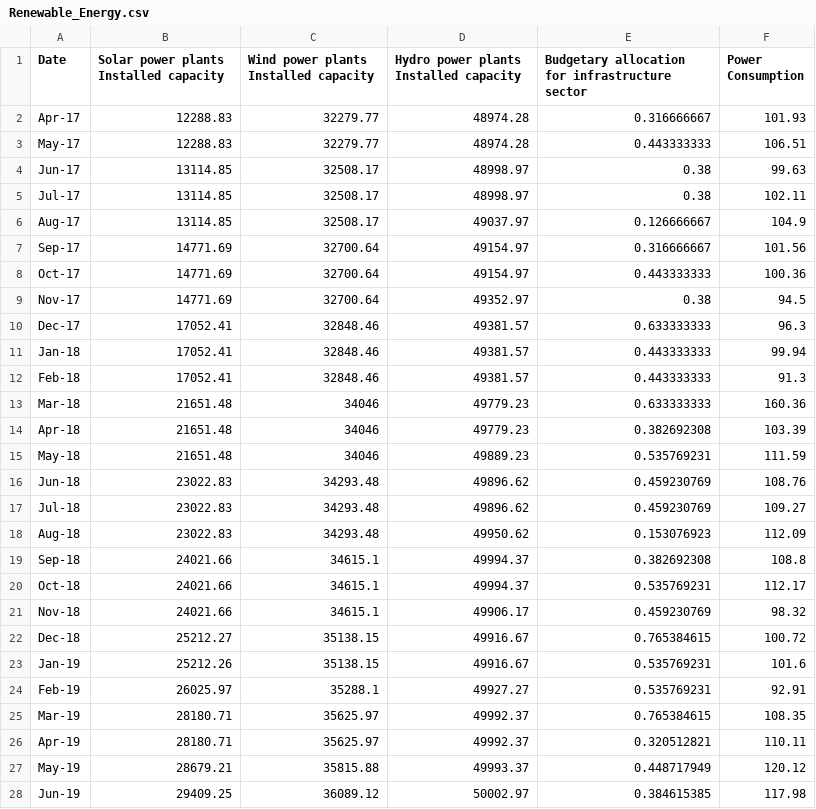
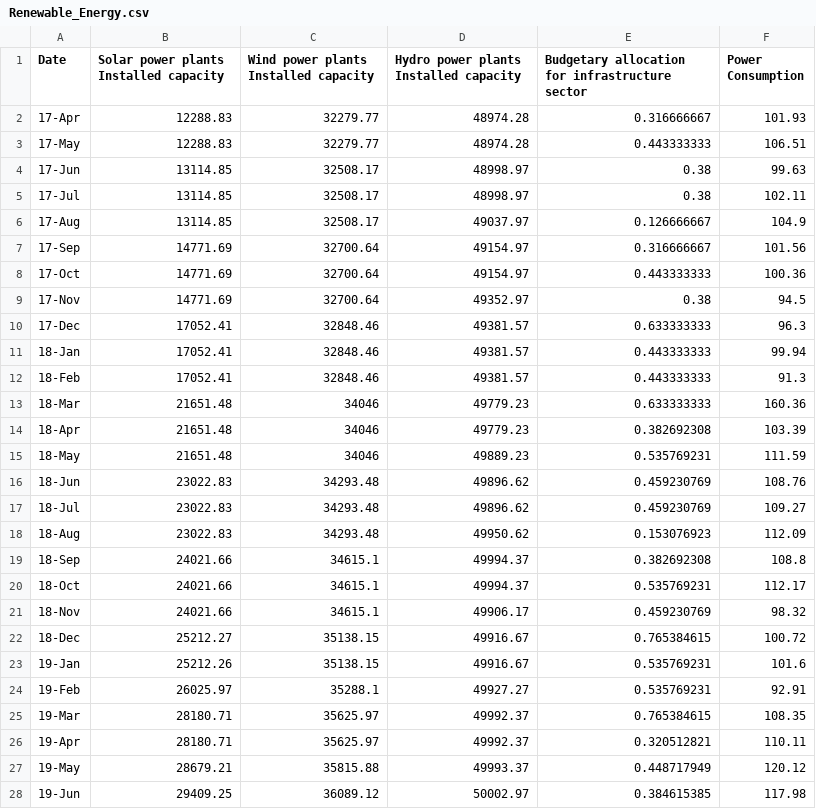
Before and after one commit to ukibc-iu/economic-indices, a CSV file: data/Renewable_Energy.csv, drawn as a sheet; only a part is shown; the diff covers the shown part only.

```diff
--- a/data/Renewable_Energy.csv
+++ b/data/Renewable_Energy.csv
@@ -1,28 +1,28 @@
 Date,Solar power plants Installed capacity,Wind power plants Installed capacity,Hydro power plants Installed capacity,Budgetary allocation for infrastructure sector ,Power Consumption
-Apr-17,12288.83,32279.77,48974.28,0.316666667,101.93
-May-17,12288.83,32279.77,48974.28,0.443333333,106.51
-Jun-17,13114.85,32508.17,48998.97,0.38,99.63
-Jul-17,13114.85,32508.17,48998.97,0.38,102.11
-Aug-17,13114.85,32508.17,49037.97,0.126666667,104.9
-Sep-17,14771.69,32700.64,49154.97,0.316666667,101.56
-Oct-17,14771.69,32700.64,49154.97,0.443333333,100.36
-Nov-17,14771.69,32700.64,49352.97,0.38,94.5
-Dec-17,17052.41,32848.46,49381.57,0.633333333,96.3
-Jan-18,17052.41,32848.46,49381.57,0.443333333,99.94
-Feb-18,17052.41,32848.46,49381.57,0.443333333,91.3
-Mar-18,21651.48,34046,49779.23,0.633333333,160.36
-Apr-18,21651.48,34046,49779.23,0.382692308,103.39
-May-18,21651.48,34046,49889.23,0.535769231,111.59
-Jun-18,23022.83,34293.48,49896.62,0.459230769,108.76
-Jul-18,23022.83,34293.48,49896.62,0.459230769,109.27
-Aug-18,23022.83,34293.48,49950.62,0.153076923,112.09
-Sep-18,24021.66,34615.1,49994.37,0.382692308,108.8
-Oct-18,24021.66,34615.1,49994.37,0.535769231,112.17
-Nov-18,24021.66,34615.1,49906.17,0.459230769,98.32
-Dec-18,25212.27,35138.15,49916.67,0.765384615,100.72
-Jan-19,25212.26,35138.15,49916.67,0.535769231,101.6
-Feb-19,26025.97,35288.1,49927.27,0.535769231,92.91
-Mar-19,28180.71,35625.97,49992.37,0.765384615,108.35
-Apr-19,28180.71,35625.97,49992.37,0.320512821,110.11
-May-19,28679.21,35815.88,49993.37,0.448717949,120.12
-Jun-19,29409.25,36089.12,50002.97,0.384615385,117.98
+17-Apr,12288.83,32279.77,48974.28,0.316666667,101.93
+17-May,12288.83,32279.77,48974.28,0.443333333,106.51
+17-Jun,13114.85,32508.17,48998.97,0.38,99.63
+17-Jul,13114.85,32508.17,48998.97,0.38,102.11
+17-Aug,13114.85,32508.17,49037.97,0.126666667,104.9
+17-Sep,14771.69,32700.64,49154.97,0.316666667,101.56
+17-Oct,14771.69,32700.64,49154.97,0.443333333,100.36
+17-Nov,14771.69,32700.64,49352.97,0.38,94.5
+17-Dec,17052.41,32848.46,49381.57,0.633333333,96.3
+18-Jan,17052.41,32848.46,49381.57,0.443333333,99.94
+18-Feb,17052.41,32848.46,49381.57,0.443333333,91.3
+18-Mar,21651.48,34046,49779.23,0.633333333,160.36
+18-Apr,21651.48,34046,49779.23,0.382692308,103.39
+18-May,21651.48,34046,49889.23,0.535769231,111.59
+18-Jun,23022.83,34293.48,49896.62,0.459230769,108.76
+18-Jul,23022.83,34293.48,49896.62,0.459230769,109.27
+18-Aug,23022.83,34293.48,49950.62,0.153076923,112.09
+18-Sep,24021.66,34615.1,49994.37,0.382692308,108.8
+18-Oct,24021.66,34615.1,49994.37,0.535769231,112.17
+18-Nov,24021.66,34615.1,49906.17,0.459230769,98.32
+18-Dec,25212.27,35138.15,49916.67,0.765384615,100.72
+19-Jan,25212.26,35138.15,49916.67,0.535769231,101.6
+19-Feb,26025.97,35288.1,49927.27,0.535769231,92.91
+19-Mar,28180.71,35625.97,49992.37,0.765384615,108.35
+19-Apr,28180.71,35625.97,49992.37,0.320512821,110.11
+19-May,28679.21,35815.88,49993.37,0.448717949,120.12
+19-Jun,29409.25,36089.12,50002.97,0.384615385,117.98
```
Also changed, not shown: 71 edited cells elsewhere in this file, 1 other file.
